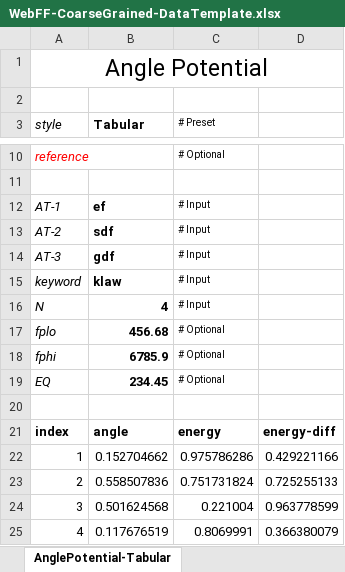
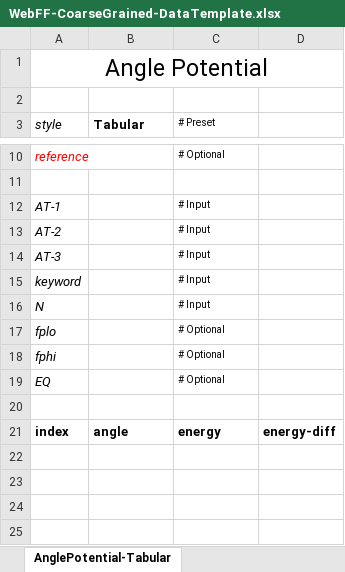
Before and after one commit to usnistgov/WebFF-Documentation, an Excel workbook: Coarse-Grained/WebFF-CoarseGrained-DataTemplate.xlsx, sheet AnglePotential-Tabular, drawn as a sheet; only a part is shown, gaps mark what is left out; values as stored, in another font and other column widths than the file's, no borders; the diff names each change by its address in the sheet, - before the commit and + after, or states it on an @@ line.

Commit message:
Added missing potentials to the Excel template for CG and new corresponding Python functions.

```diff
--- a/Coarse-Grained/WebFF-CoarseGrained-DataTemplate.xlsx (sheet AnglePotential-Tabular)
+++ b/Coarse-Grained/WebFF-CoarseGrained-DataTemplate.xlsx (sheet AnglePotential-Tabular)
-B12 (Tabular): ef
+B12 (Tabular): (empty)
-B13 (Tabular): sdf
+B13 (Tabular): (empty)
-B14 (Tabular): gdf
+B14 (Tabular): (empty)
-B15 (Tabular): klaw
+B15 (Tabular): (empty)
-B16 (Tabular): 4
+B16 (Tabular): (empty)
-B17 (Tabular): 456.68
+B17 (Tabular): (empty)
-B18 (Tabular): 6785.9
+B18 (Tabular): (empty)
-B19 (Tabular): 234.45
+B19 (Tabular): (empty)
-row 22: 1 | 0.152704662 | 0.975786286 | 0.429221166
-row 23: 2 | 0.558507836 | 0.751731824 | 0.725255133
-row 24: 3 | 0.501624568 | 0.221004 | 0.963778599
-row 25: 4 | 0.117676519 | 0.8069991 | 0.366380079
```
Also changed, not shown: sheet BondPotential-Tabular, sheet NonBondPotential-Tabular, sheet DihedralPotential-Tabular, other sheet tabs, 20 other files.
